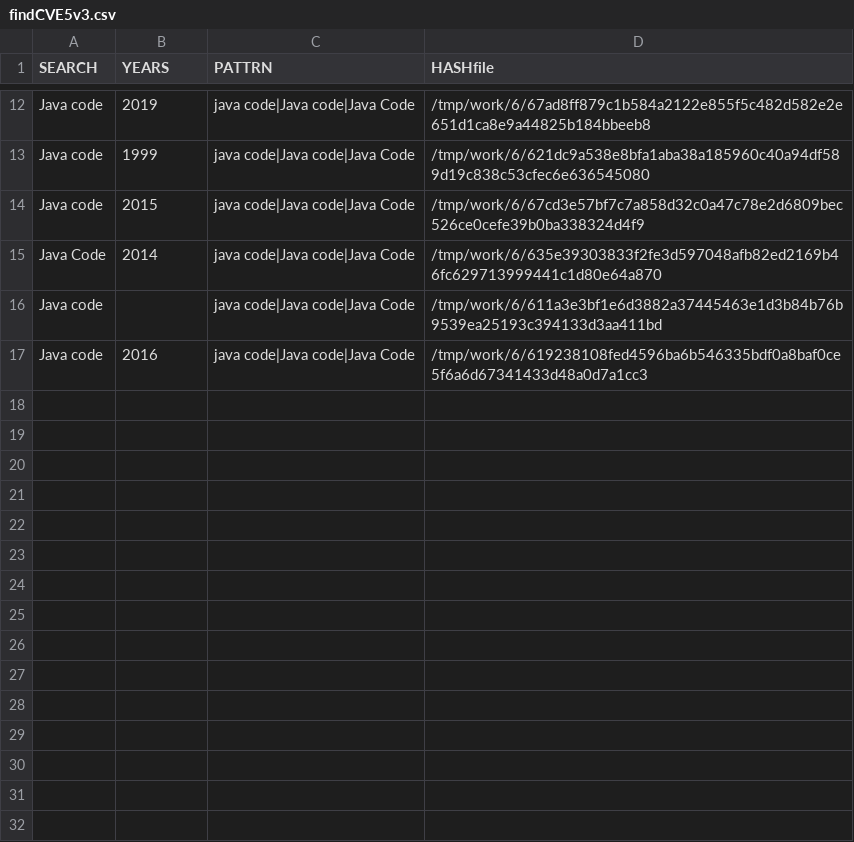
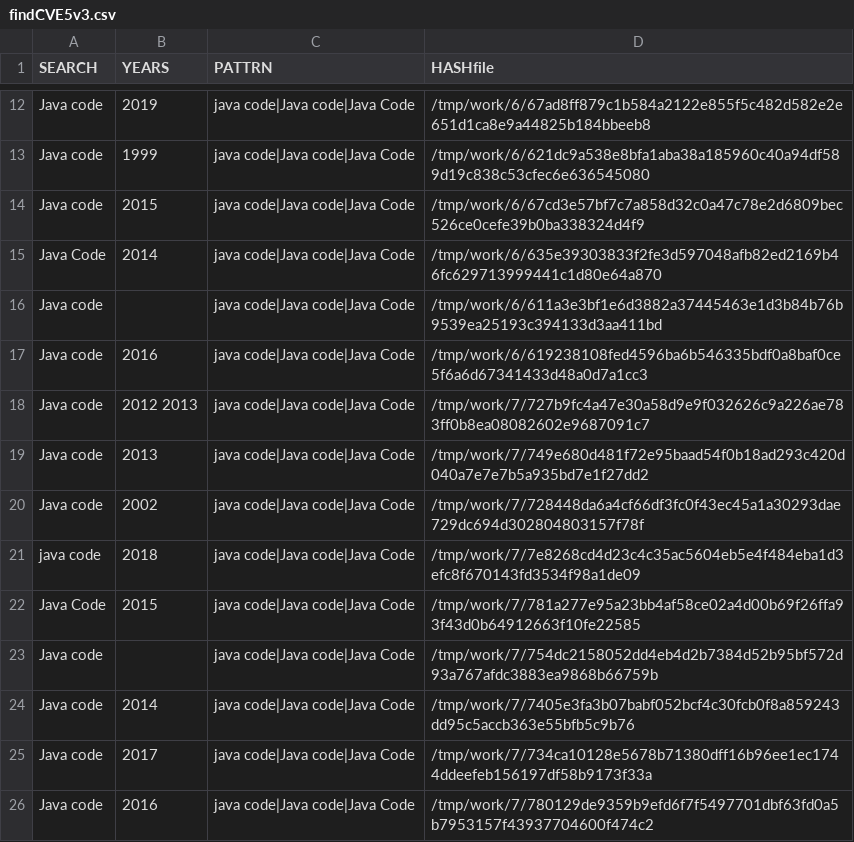
Before and after one commit to gergimentr/finder, a CSV file: results/findCVE5v3.csv, drawn as a sheet; only a part is shown, gaps mark what is left out; the diff names each change by its address in the sheet, - before the commit and + after, or states it on an @@ line.

```diff
--- a/results/findCVE5v3.csv
+++ b/results/findCVE5v3.csv
+row 18: Java code | 2012 2013 | java code|Java code|Java Code | /tmp/work/7/727b9fc4a47e30a58d9e9f032626c9a226ae783ff0b8ea08082602e9687091c7
+row 19: Java code | 2013 | java code|Java code|Java Code | /tmp/work/7/749e680d481f72e95baad54f0b18ad293c420d040a7e7e7b5a935bd7e1f27dd2
+row 20: Java code | 2002 | java code|Java code|Java Code | /tmp/work/7/728448da6a4cf66df3fc0f43ec45a1a30293dae729dc694d302804803157f78f
+row 21: java code | 2018 | java code|Java code|Java Code | /tmp/work/7/7e8268cd4d23c4c35ac5604eb5e4f484eba1d3efc8f670143fd3534f98a1de09
+row 22: Java Code | 2015 | java code|Java code|Java Code | /tmp/work/7/781a277e95a23bb4af58ce02a4d00b69f26ffa93f43d0b64912663f10fe22585
+row 23: Java code |  | java code|Java code|Java Code | /tmp/work/7/754dc2158052dd4eb4d2b7384d52b95bf572d93a767afdc3883ea9868b66759b
+row 24: Java code | 2014 | java code|Java code|Java Code | /tmp/work/7/7405e3fa3b07babf052bcf4c30fcb0f8a859243dd95c5accb363e55bfb5c9b76
+row 25: Java code | 2017 | java code|Java code|Java Code | /tmp/work/7/734ca10128e5678b71380dff16b96ee1ec1744ddeefeb156197df58b9173f33a
+row 26: Java code | 2016 | java code|Java code|Java Code | /tmp/work/7/780129de9359b9efd6f7f5497701dbf63fd0a5b7953157f43937704600f474c2
```
Also changed, not shown: results/findCVE1v2.csv, results/findCVE1v3.csv, 21 other files.
